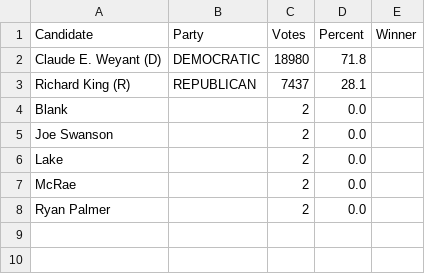
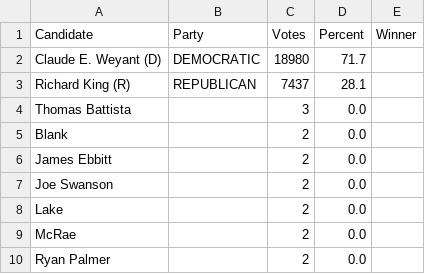
Before and after one commit to mdghtyvp/election-night-2026, a CSV file: data/sheriff-windsor.csv, drawn as a sheet.

```diff
--- a/data/sheriff-windsor.csv
+++ b/data/sheriff-windsor.csv
@@ -1,5 +1,7 @@
 Candidate,Party,Votes,Percent,Winner
-Claude E. Weyant (D),DEMOCRATIC,18980,71.8,
+Claude E. Weyant (D),DEMOCRATIC,18980,71.7,
 Richard King (R),REPUBLICAN,7437,28.1,
+Thomas Battista,,3,0.0,
 Blank,,2,0.0,
+James Ebbitt,,2,0.0,
 Joe Swanson,,2,0.0,
```
Also changed, not shown: 1 other file.
